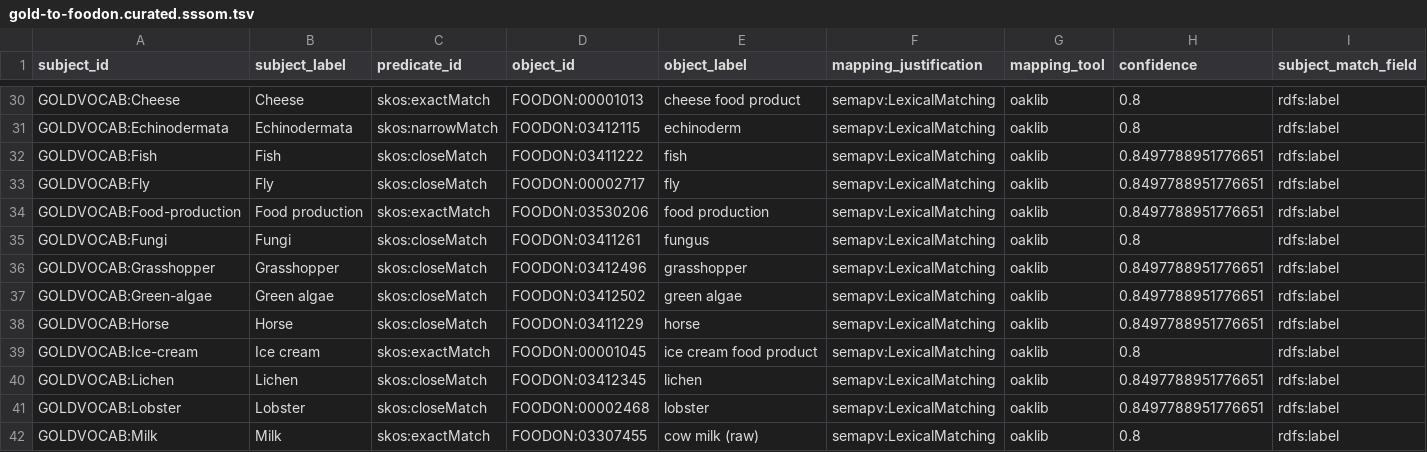
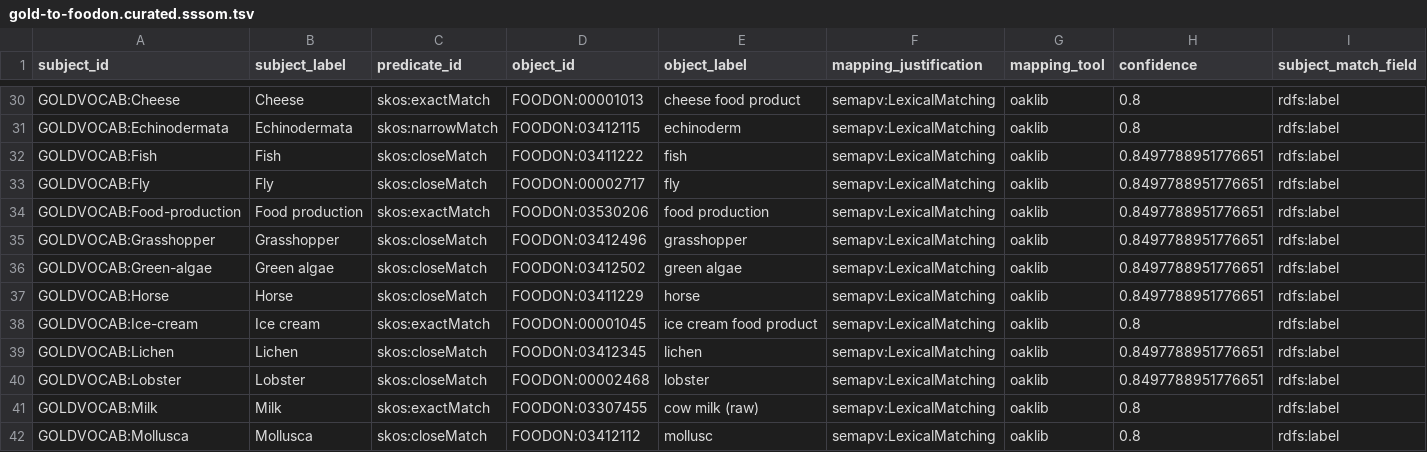
Before and after one commit to cmungall/gold-ontology, a TSV file: mappings/gold-to-foodon.curated.sssom.tsv, drawn as a sheet; only a part is shown, gaps mark what is left out; the shorter side is filled out with more unchanged rows; rows hold the shown columns only; the diff names each change by its address in the sheet, - before the commit and + after, or states it on an @@ line.

```diff
--- a/mappings/gold-to-foodon.curated.sssom.tsv
+++ b/mappings/gold-to-foodon.curated.sssom.tsv
-row 35: GOLDVOCAB:Fungi | Fungi | skos:closeMatch | FOODON:03411261 | fungus | semapv:LexicalMatching | oaklib | 0.8 | rdfs:label
```
Also changed, not shown: gold_definitions.csv, 13 other files.
